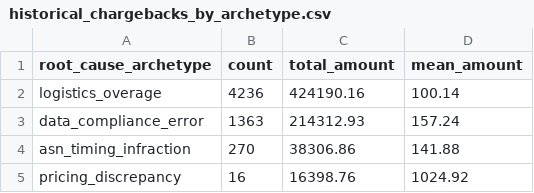
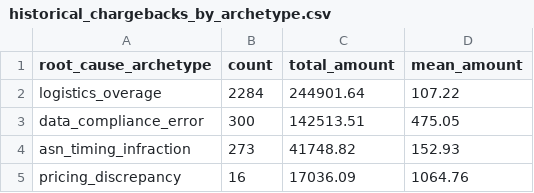
Before and after one commit to MsShawnP/chargeback-prediction-model, a CSV file: output/frames/historical_chargebacks_by_archetype.csv, drawn as a sheet.

Commit message:
Regen fleet against current Postgres SSOT (2,873 retailer chargebacks)
Pipeline was last run before the 06-20 fill-rate tuning; frames were
stale at 5,885 chargebacks / $693K. Fresh run against cinderhaven-db
extracts 2,873 retailer chargebacks (matches CINDERHAVEN_CANONICAL.md),
producing total historical loss $446,200 / preventable $324,888 (73%),
AUC 0.6986.

Also fixes a pre-existing bug: prevention_roadmap.qmd and tearsheet.qmd
referenced a "preventability" column that 06_roadmap.py never produced
(actual column is "preventability_fraction") -- this only surfaced now
because the .qmd files had never been rendered locally before (per
HANDOFF.md, no Quarto install existed on this machine until now).

Retitle prevention_roadmap.qmd away from the dead "$430K" headline.
The report body already derives its dollar figures live from the
regenerated frames -- only the static YAML title hardcoded a number.

Restore frontend/public/json/{risk_ledger,simulator}.json via
scripts/generate_sample_json.py (seed=42, deterministic) since the
regenerated pipeline correctly returns 0 scored POs -- all Cinderhaven
orders are already shipped, a known limitation documented in HANDOFF.md.
summary.json comes from the real regenerated pipeline output.

```diff
--- a/output/frames/historical_chargebacks_by_archetype.csv
+++ b/output/frames/historical_chargebacks_by_archetype.csv
@@ -1,5 +1,5 @@
 root_cause_archetype,count,total_amount,mean_amount
-logistics_overage,4236,424190.16,100.14
-data_compliance_error,1363,214312.93,157.24
-asn_timing_infraction,270,38306.86,141.88
-pricing_discrepancy,16,16398.76,1024.92
+logistics_overage,2284,244901.64,107.22
+data_compliance_error,300,142513.51,475.05
+asn_timing_infraction,273,41748.82,152.93
+pricing_discrepancy,16,17036.09,1064.76
```
Also changed, not shown: output/frames/prevention_roadmap.csv, 3 other files.
